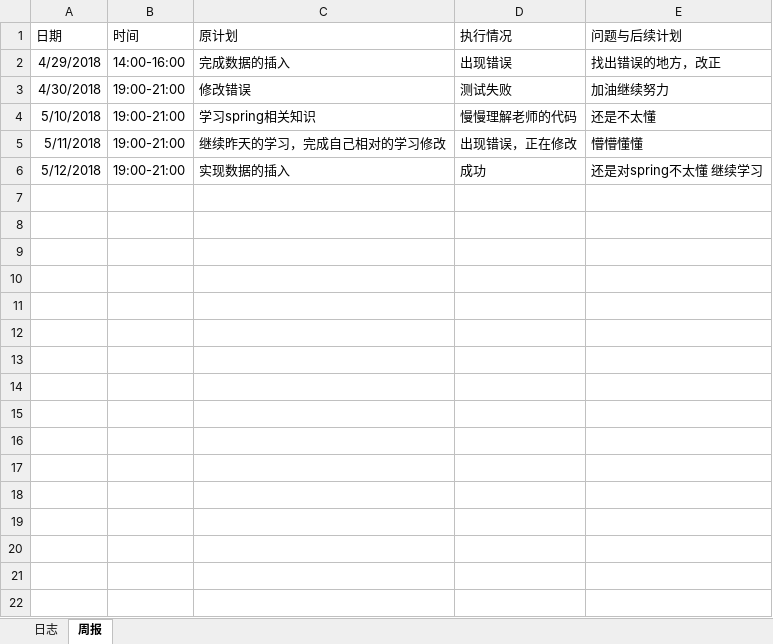
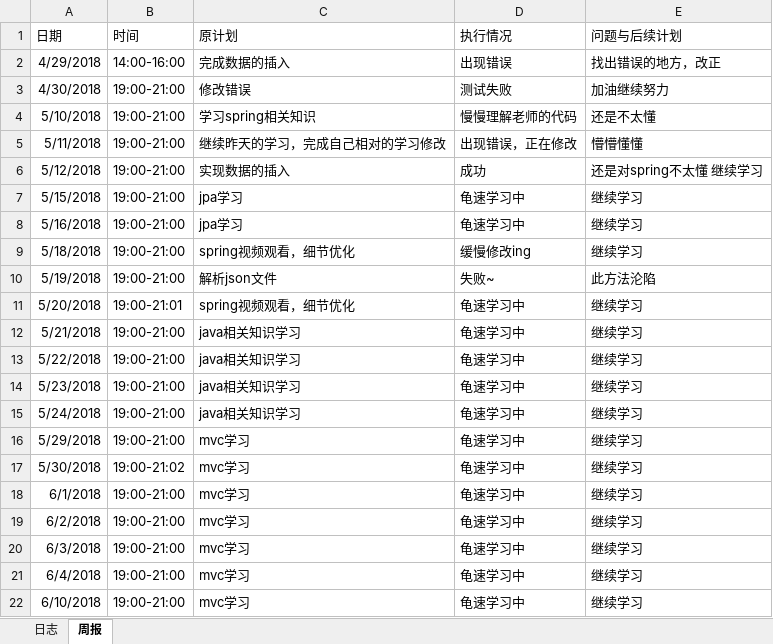
Before and after one commit to laozishidijia/98k, an Excel workbook: student-service-master/doc/log/log_201608040109_zhanghao.xlsx, sheet 周报, drawn as a sheet; values as stored, in another font and other column widths than the file's, no borders; the diff names each change by its address in the sheet, - before the commit and + after, or states it on an @@ line.

Commit message:
refresh

```diff
--- a/student-service-master/doc/log/log_201608040109_zhanghao.xlsx (sheet 周报)
+++ b/student-service-master/doc/log/log_201608040109_zhanghao.xlsx (sheet 周报)
+row 7: 5/15/2018 | 19:00-21:00 | jpa学习 | 龟速学习中 | 继续学习
+row 8: 5/16/2018 | 19:00-21:00 | jpa学习 | 龟速学习中 | 继续学习
+row 9: 5/18/2018 | 19:00-21:00 | spring视频观看，细节优化 | 缓慢修改ing | 继续学习
+row 10: 5/19/2018 | 19:00-21:00 | 解析json文件 | 失败~ | 此方法沦陷
+row 11: 5/20/2018 | 19:00-21:01 | spring视频观看，细节优化 | 龟速学习中 | 继续学习
+row 12: 5/21/2018 | 19:00-21:00 | java相关知识学习 | 龟速学习中 | 继续学习
+row 13: 5/22/2018 | 19:00-21:00 | java相关知识学习 | 龟速学习中 | 继续学习
+row 14: 5/23/2018 | 19:00-21:00 | java相关知识学习 | 龟速学习中 | 继续学习
+row 15: 5/24/2018 | 19:00-21:00 | java相关知识学习 | 龟速学习中 | 继续学习
+row 16: 5/29/2018 | 19:00-21:00 | mvc学习 | 龟速学习中 | 继续学习
+row 17: 5/30/2018 | 19:00-21:02 | mvc学习 | 龟速学习中 | 继续学习
+row 18: 6/1/2018 | 19:00-21:00 | mvc学习 | 龟速学习中 | 继续学习
+row 19: 6/2/2018 | 19:00-21:00 | mvc学习 | 龟速学习中 | 继续学习
+row 20: 6/3/2018 | 19:00-21:00 | mvc学习 | 龟速学习中 | 继续学习
+row 21: 6/4/2018 | 19:00-21:00 | mvc学习 | 龟速学习中 | 继续学习
+row 22: 6/10/2018 | 19:00-21:00 | mvc学习 | 龟速学习中 | 继续学习
```
